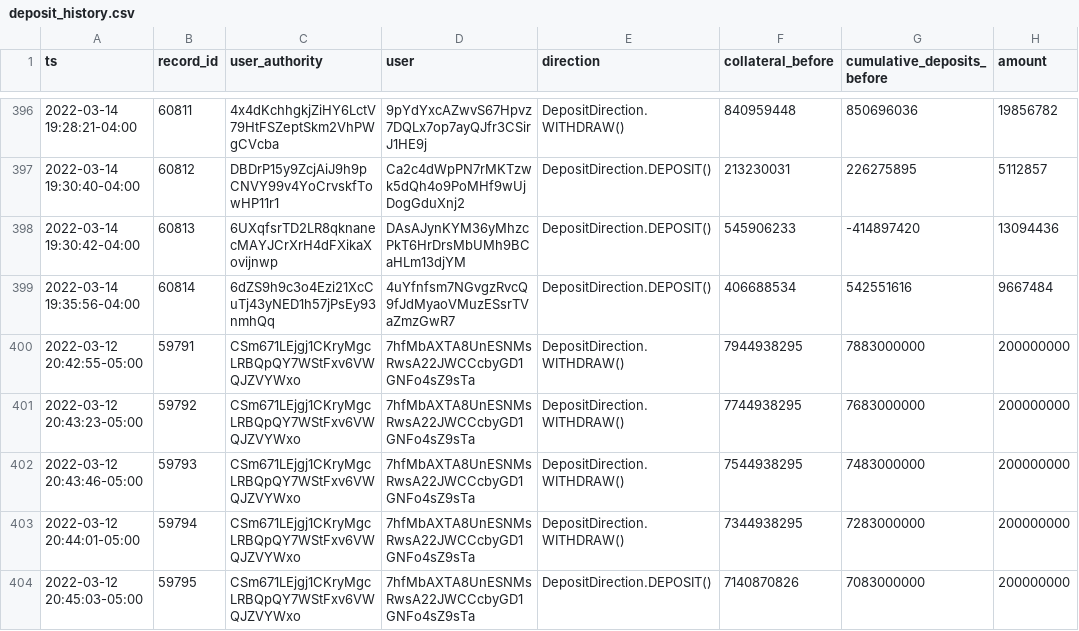
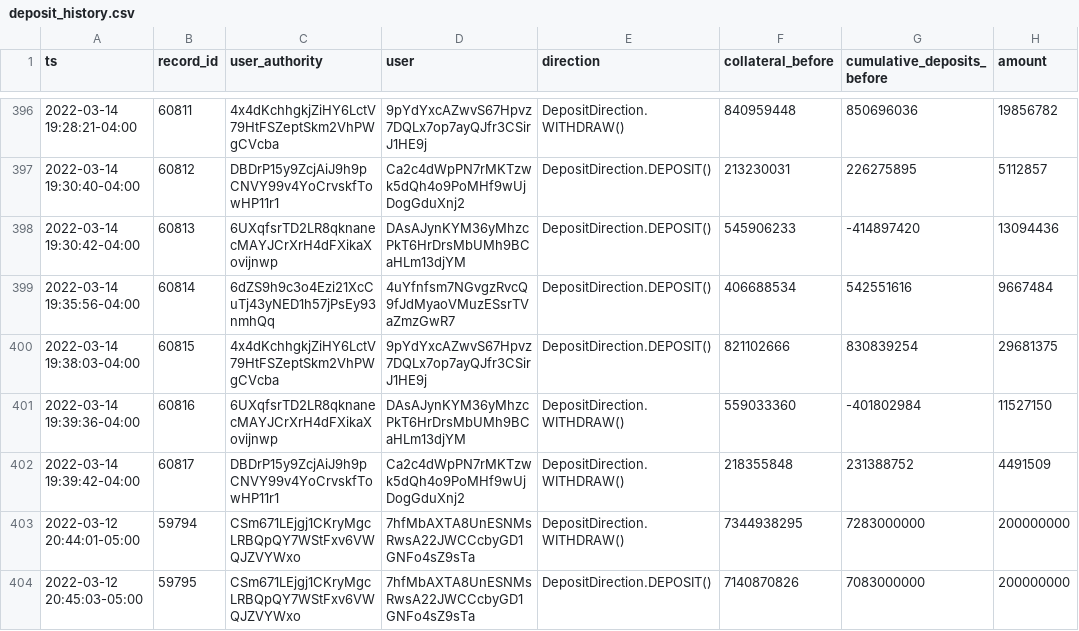
Before and after one commit to 0xbigz/drift-flat-data, a CSV file: data/deposit_history.csv, drawn as a sheet; only a part is shown, gaps mark what is left out; removed rows and columns are numbered as before the commit, all else as after; the diff names each change by its address in the sheet, - before the commit and + after, or states it on an @@ line.

```diff
--- a/data/deposit_history.csv
+++ b/data/deposit_history.csv
-row 400: 2022-03-12 20:42:55-05:00 | 59791 | CSm671LEjgj1CKryMgcLRBQpQY7WStFxv6VWQJZVYWxo | 7hfMbAXTA8UnESNMsRwsA22JWCCcbyGD1GNFo4sZ9sTa | DepositDirection.WITHDRAW() | 7944938295 | 7883000000 | 200000000
-row 401: 2022-03-12 20:43:23-05:00 | 59792 | CSm671LEjgj1CKryMgcLRBQpQY7WStFxv6VWQJZVYWxo | 7hfMbAXTA8UnESNMsRwsA22JWCCcbyGD1GNFo4sZ9sTa | DepositDirection.WITHDRAW() | 7744938295 | 7683000000 | 200000000
-row 402: 2022-03-12 20:43:46-05:00 | 59793 | CSm671LEjgj1CKryMgcLRBQpQY7WStFxv6VWQJZVYWxo | 7hfMbAXTA8UnESNMsRwsA22JWCCcbyGD1GNFo4sZ9sTa | DepositDirection.WITHDRAW() | 7544938295 | 7483000000 | 200000000
+row 400: 2022-03-14 19:38:03-04:00 | 60815 | 4x4dKchhgkjZiHY6LctV79HtFSZeptSkm2VhPWgCVcba | 9pYdYxcAZwvS67Hpvz7DQLx7op7ayQJfr3CSirJ1HE9j | DepositDirection.DEPOSIT() | 821102666 | 830839254 | 29681375
+row 401: 2022-03-14 19:39:36-04:00 | 60816 | 6UXqfsrTD2LR8qknanecMAYJCrXrH4dFXikaXovijnwp | DAsAJynKYM36yMhzcPkT6HrDrsMbUMh9BCaHLm13djYM | DepositDirection.WITHDRAW() | 559033360 | -401802984 | 11527150
+row 402: 2022-03-14 19:39:42-04:00 | 60817 | DBDrP15y9ZcjAiJ9h9pCNVY99v4YoCrvskfTowHP11r1 | Ca2c4dWpPN7rMKTzwk5dQh4o9PoMHf9wUjDogGduXnj2 | DepositDirection.WITHDRAW() | 218355848 | 231388752 | 4491509
```
Also changed, not shown: data/fundingPayment_history.csv, data/markets_state.csv, 4 other files.
